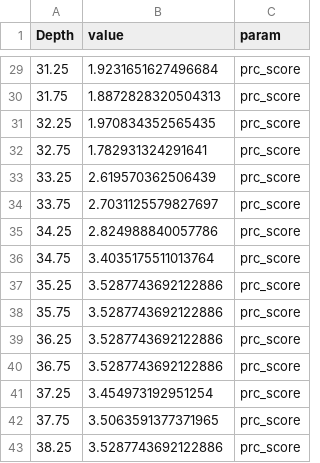
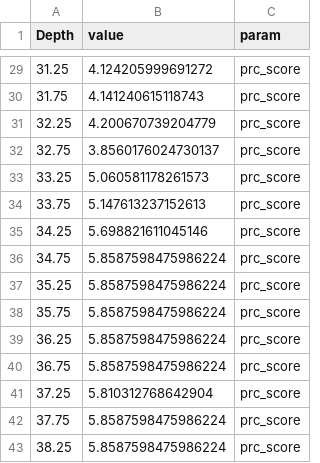
Before and after one commit to krzypl/ms_lake_response_to_ece, a CSV file: data/apnap_prc_scores.csv, drawn as a sheet; only a part is shown, gaps mark what is left out; the diff covers the shown part only.

```diff
--- a/data/apnap_prc_scores.csv
+++ b/data/apnap_prc_scores.csv
@@ -29,15 +29,15 @@ Depth,value,param
-31.25,1.9231651627496684,prc_score
-31.75,1.8872828320504313,prc_score
-32.25,1.970834352565435,prc_score
-32.75,1.782931324291641,prc_score
-33.25,2.619570362506439,prc_score
-33.75,2.7031125579827697,prc_score
-34.25,2.824988840057786,prc_score
-34.75,3.4035175511013764,prc_score
-35.25,3.5287743692122886,prc_score
-35.75,3.5287743692122886,prc_score
-36.25,3.5287743692122886,prc_score
-36.75,3.5287743692122886,prc_score
-37.25,3.454973192951254,prc_score
-37.75,3.5063591377371965,prc_score
-38.25,3.5287743692122886,prc_score
+31.25,4.124205999691272,prc_score
+31.75,4.141240615118743,prc_score
+32.25,4.200670739204779,prc_score
+32.75,3.8560176024730137,prc_score
+33.25,5.060581178261573,prc_score
+33.75,5.147613237152613,prc_score
+34.25,5.698821611045146,prc_score
+34.75,5.8587598475986224,prc_score
+35.25,5.8587598475986224,prc_score
+35.75,5.8587598475986224,prc_score
+36.25,5.8587598475986224,prc_score
+36.75,5.8587598475986224,prc_score
+37.25,5.810312768642904,prc_score
+37.75,5.8587598475986224,prc_score
+38.25,5.8587598475986224,prc_score
```
Also changed, not shown: 27 edited cells elsewhere in this file, data/apnap_roc_peaks.csv, 10 other files.
